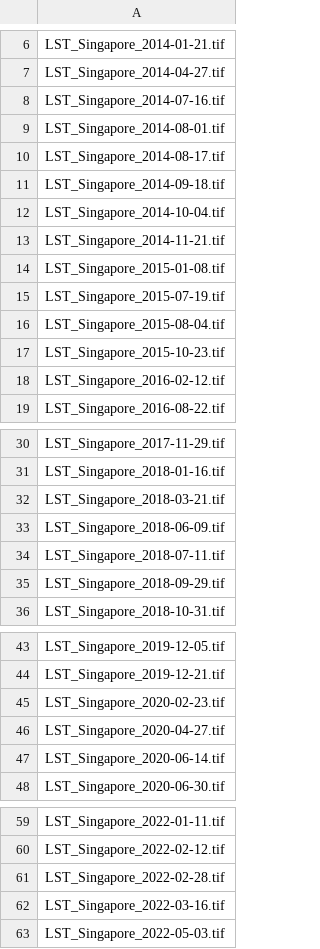
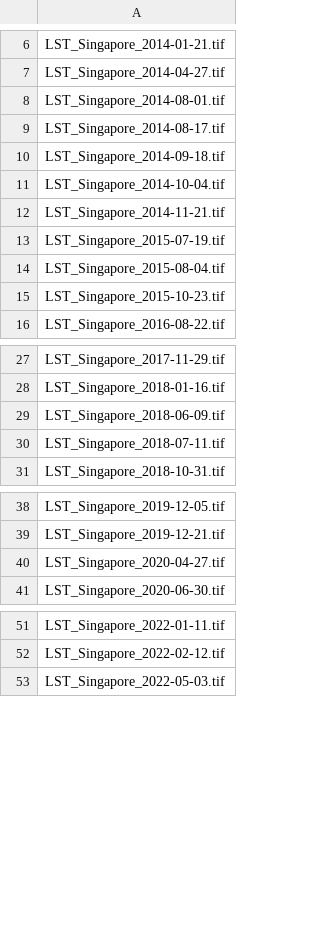
Before and after one commit to ataraxiart/ST5188, a CSV file: Data/Final/CHANGI_skipped_files.csv, drawn as a sheet; only a part is shown, gaps mark what is left out; the diff covers the shown part only; the diff names each change by its address in the sheet, - before the commit and + after, or states it on an @@ line.

```diff
--- a/Data/Final/CHANGI_skipped_files.csv
+++ b/Data/Final/CHANGI_skipped_files.csv
-row 8: LST_Singapore_2014-07-16.tif
-row 14: LST_Singapore_2015-01-08.tif
-row 18: LST_Singapore_2016-02-12.tif
-row 32: LST_Singapore_2018-03-21.tif
-row 35: LST_Singapore_2018-09-29.tif
-row 45: LST_Singapore_2020-02-23.tif
-row 47: LST_Singapore_2020-06-14.tif
-row 61: LST_Singapore_2022-02-28.tif
-row 62: LST_Singapore_2022-03-16.tif
```
Also changed, not shown: 2 removed rows elsewhere in this file, 9 other files.
